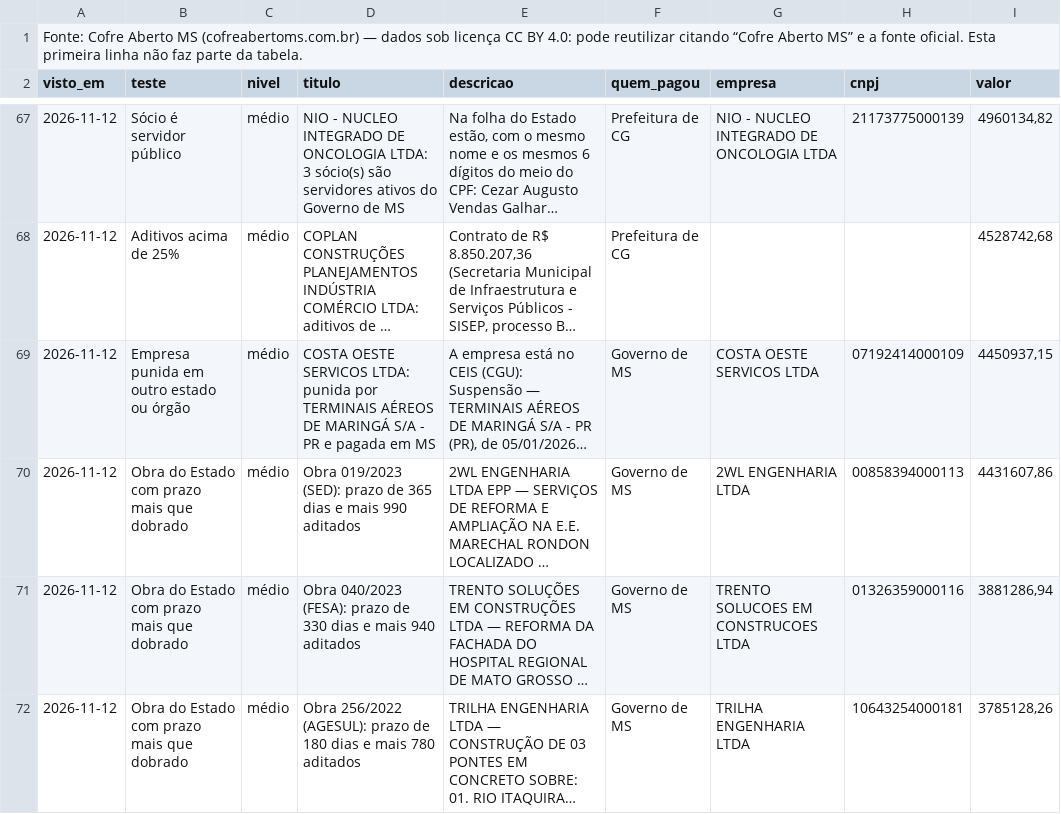
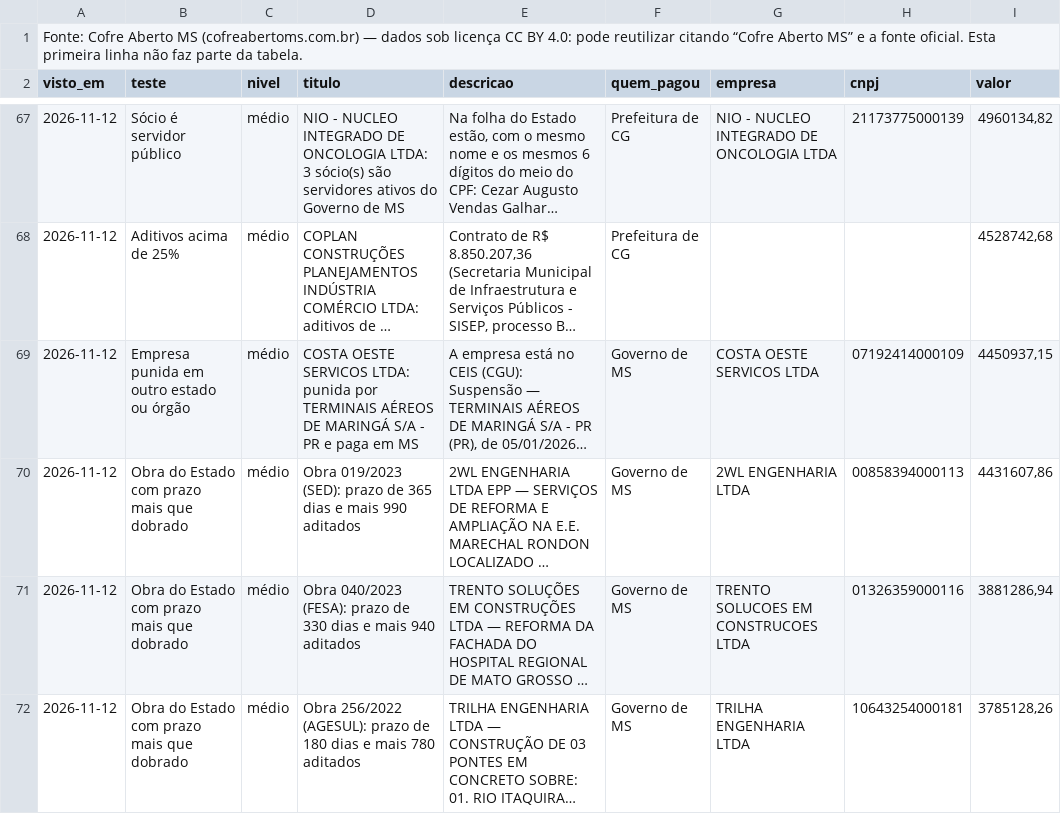
Before and after one commit to fabriciosantosbatista-code/cofre-aberto-ms, a CSV file: dados/csv/auditoria_sinais.csv, drawn as a sheet; only a part is shown, gaps mark what is left out; long unchanged cells end in …; the diff covers the shown part only; the diff names each change by its address in the sheet, - before the commit and + after, or states it on an @@ line.

```diff
--- a/dados/csv/auditoria_sinais.csv
+++ b/dados/csv/auditoria_sinais.csv
-D69 (titulo): …PR e pagada em MS
+D69 (titulo): …PR e paga em MS
```
Also changed, not shown: 47 edited cells elsewhere in this file, 8 other files.
